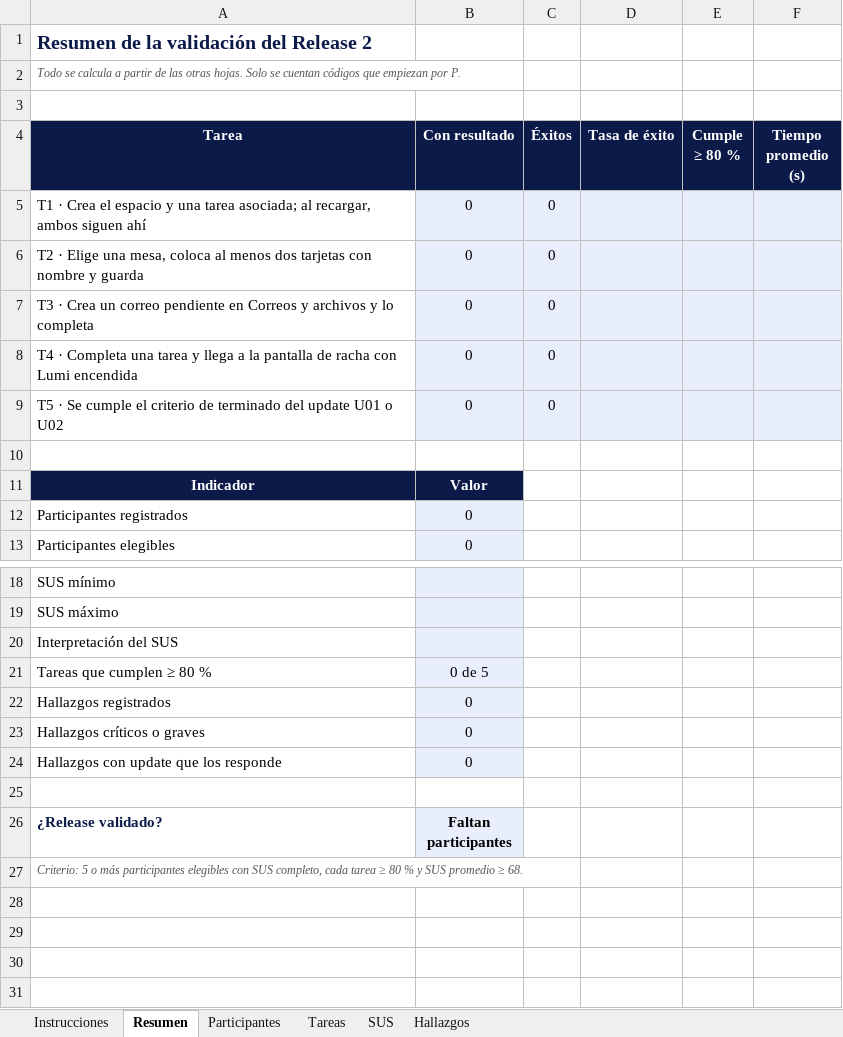
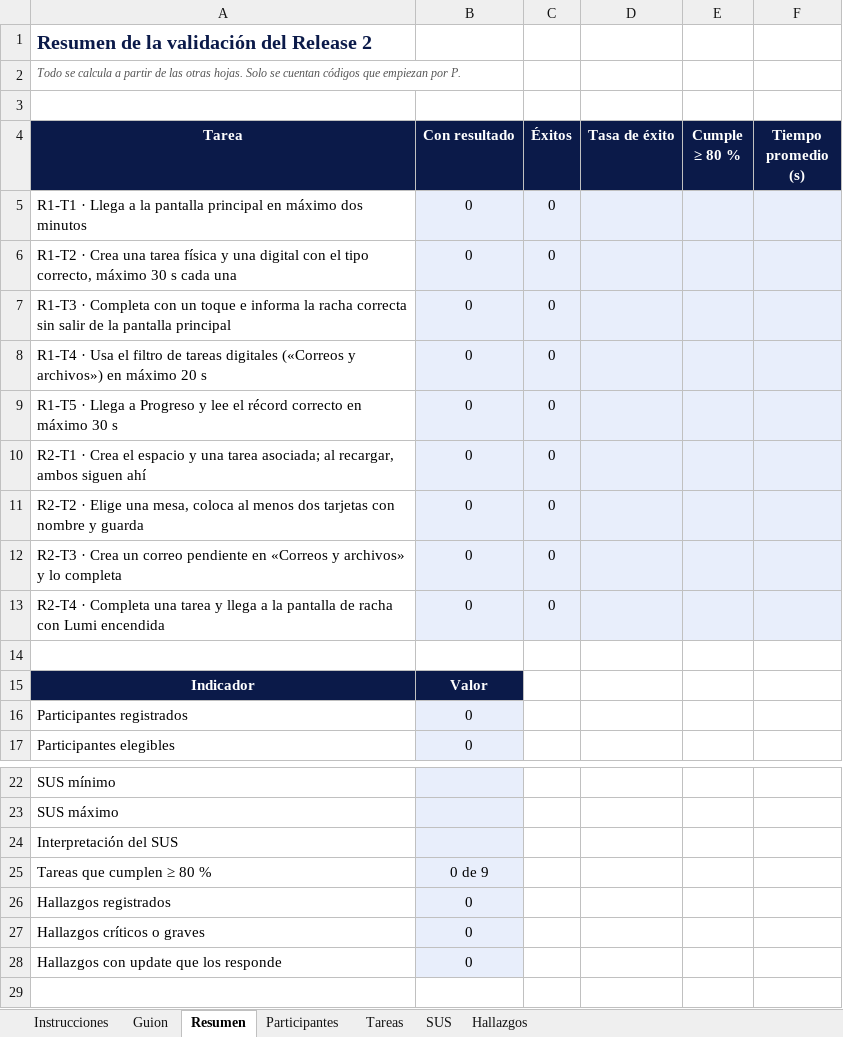
Before and after one commit to JulianaaguirreB/Antilia, an Excel workbook: docs/validacion/registro-release2.xlsx, sheet Resumen, drawn as a sheet; only a part is shown, gaps mark what is left out; the shorter side is filled out with more unchanged rows; values as stored, in another font and other column widths than the file's, no borders; conditional formats not drawn; removed rows and columns are numbered as before the commit, all else as after; the diff names each change by its address in the sheet, - before the commit and + after, or states it on an @@ line.

```diff
--- a/docs/validacion/registro-release2.xlsx (sheet Resumen)
+++ b/docs/validacion/registro-release2.xlsx (sheet Resumen)
+sheet tab: Guion
+row 5: R1-T1 · Llega a la pantalla principal en máximo dos minutos | 0 | 0
+row 6: R1-T2 · Crea una tarea física y una digital con el tipo correcto, máximo 30 s cada una | 0 | 0
+row 7: R1-T3 · Completa con un toque e informa la racha correcta sin salir de la pantalla principal | 0 | 0
+row 8: R1-T4 · Usa el filtro de tareas digitales («Correos y archivos») en máximo 20 s | 0 | 0
+row 9: R1-T5 · Llega a Progreso y lee el récord correcto en máximo 30 s | 0 | 0
-A10 (Tarea): T1 · Crea…
+A10 (Tarea): R2-T1 · Crea…
-A11 (Tarea): T2 · Elige…
+A11 (Tarea): R2-T2 · Elige…
-A12 (Tarea): T3 · Crea un correo pendiente en Correos y archivos y lo…
+A12 (Tarea): R2-T3 · Crea un correo pendiente en «Correos y archivos» y lo…
-A13 (Tarea): T4 · Completa…
+A13 (Tarea): R2-T4 · Completa…
-row 9: T5 · Se cumple el criterio de terminado del update U01 o U02 | 0 | 0
-B25 (Con resultado): 0 de 5
+B25 (Con resultado): 0 de 9
```
Also changed, not shown: sheet Tareas, sheet Instrucciones, formulas that keep their value, 1 other file.
